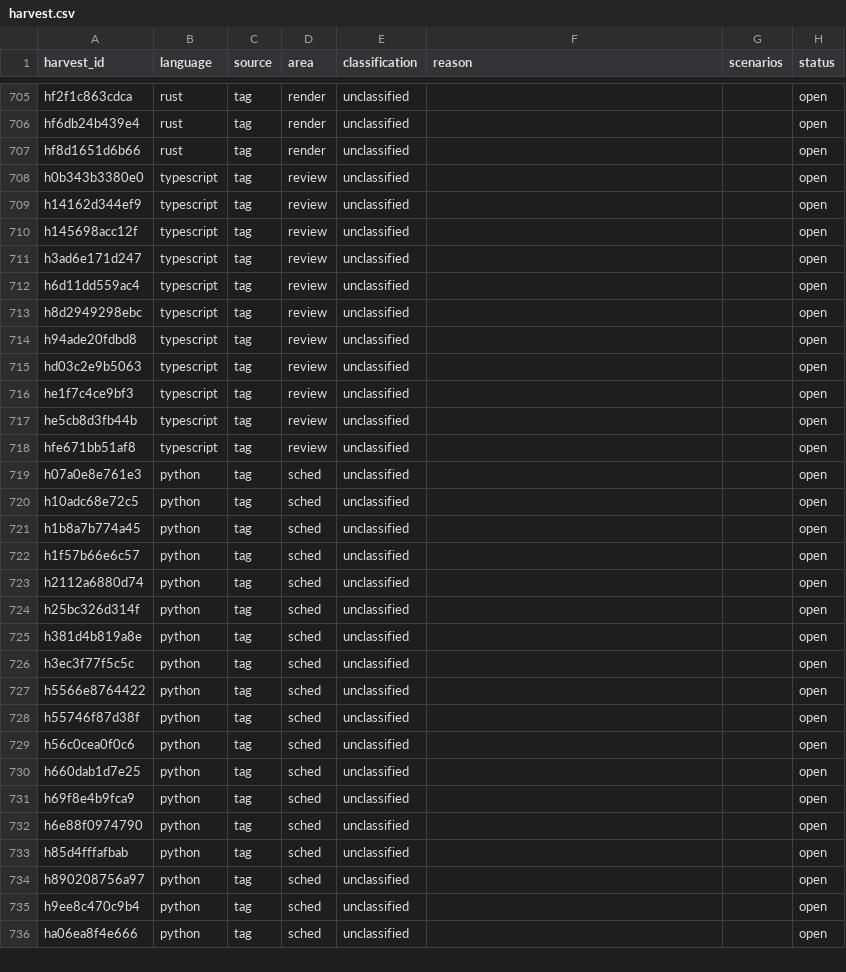
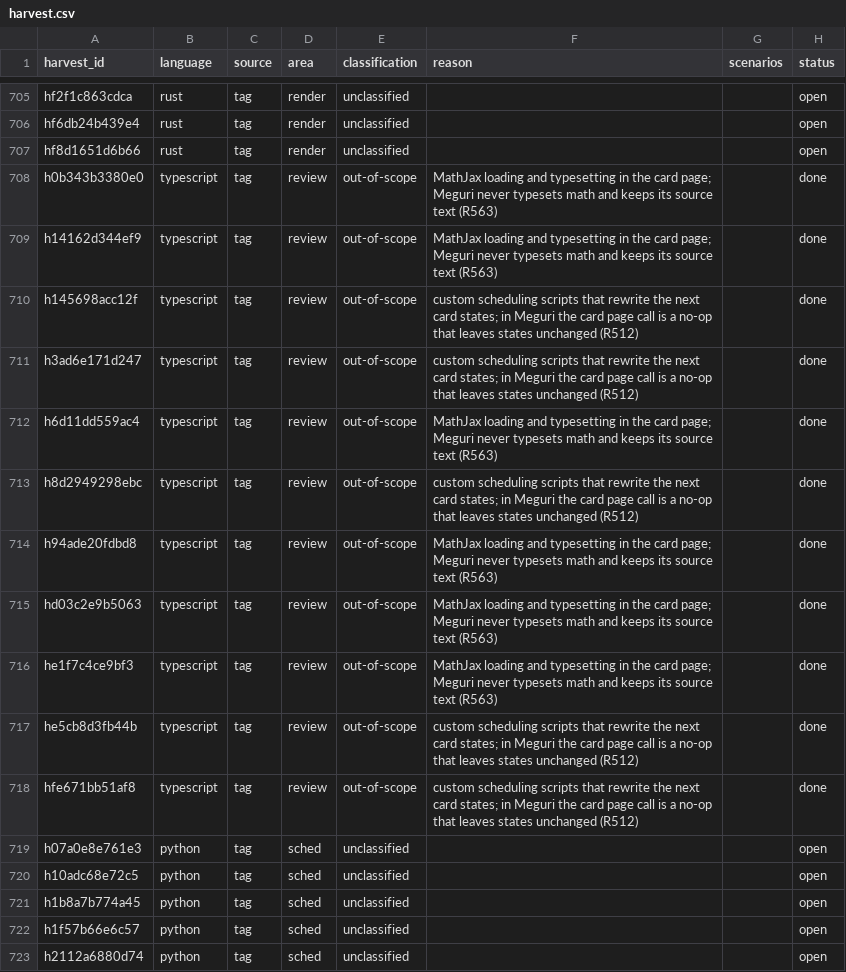
Before and after one commit to antoinefink/meguri, a CSV file: conformance/catalog/harvest.csv, drawn as a sheet; only a part is shown, gaps mark what is left out; the shorter side is filled out with more unchanged rows.

```diff
--- a/conformance/catalog/harvest.csv
+++ b/conformance/catalog/harvest.csv
@@ -707,13 +707,13 @@ hf6db24b439e4,rust,tag,render,unclassified,,,open
 hf8d1651d6b66,rust,tag,render,unclassified,,,open
-h0b343b3380e0,typescript,tag,review,unclassified,,,open
-h14162d344ef9,typescript,tag,review,unclassified,,,open
-h145698acc12f,typescript,tag,review,unclassified,,,open
-h3ad6e171d247,typescript,tag,review,unclassified,,,open
-h6d11dd559ac4,typescript,tag,review,unclassified,,,open
-h8d2949298ebc,typescript,tag,review,unclassified,,,open
-h94ade20fdbd8,typescript,tag,review,unclassified,,,open
-hd03c2e9b5063,typescript,tag,review,unclassified,,,open
-he1f7c4ce9bf3,typescript,tag,review,unclassified,,,open
-he5cb8d3fb44b,typescript,tag,review,unclassified,,,open
-hfe671bb51af8,typescript,tag,review,unclassified,,,open
+h0b343b3380e0,typescript,tag,review,out-of-scope,MathJax loading and typesetting in the card page; Meguri never typesets math and keeps its source text (R563),,done
+h14162d344ef9,typescript,tag,review,out-of-scope,MathJax loading and typesetting in the card page; Meguri never typesets math and keeps its source text (R563),,done
+h145698acc12f,typescript,tag,review,out-of-scope,custom scheduling scripts that rewrite the next card states; in Meguri the card page call is a no-op that leaves states unchanged (R512),,done
+h3ad6e171d247,typescript,tag,review,out-of-scope,custom scheduling scripts that rewrite the next card states; in Meguri the card page call is a no-op that leaves states unchanged (R512),,done
+h6d11dd559ac4,typescript,tag,review,out-of-scope,MathJax loading and typesetting in the card page; Meguri never typesets math and keeps its source text (R563),,done
+h8d2949298ebc,typescript,tag,review,out-of-scope,custom scheduling scripts that rewrite the next card states; in Meguri the card page call is a no-op that leaves states unchanged (R512),,done
+h94ade20fdbd8,typescript,tag,review,out-of-scope,MathJax loading and typesetting in the card page; Meguri never typesets math and keeps its source text (R563),,done
+hd03c2e9b5063,typescript,tag,review,out-of-scope,MathJax loading and typesetting in the card page; Meguri never typesets math and keeps its source text (R563),,done
+he1f7c4ce9bf3,typescript,tag,review,out-of-scope,MathJax loading and typesetting in the card page; Meguri never typesets math and keeps its source text (R563),,done
+he5cb8d3fb44b,typescript,tag,review,out-of-scope,custom scheduling scripts that rewrite the next card states; in Meguri the card page call is a no-op that leaves states unchanged (R512),,done
+hfe671bb51af8,typescript,tag,review,out-of-scope,custom scheduling scripts that rewrite the next card states; in Meguri the card page call is a no-op that leaves states unchanged (R512),,done
 h07a0e8e761e3,python,tag,sched,unclassified,,,open
```
Also changed, not shown: 3 other files.
